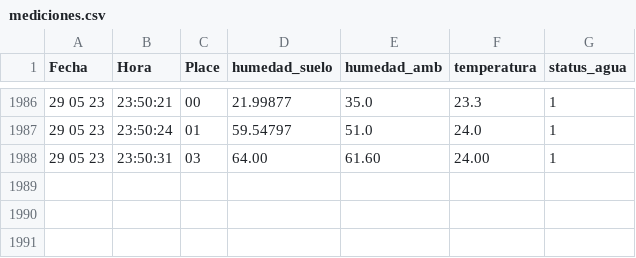
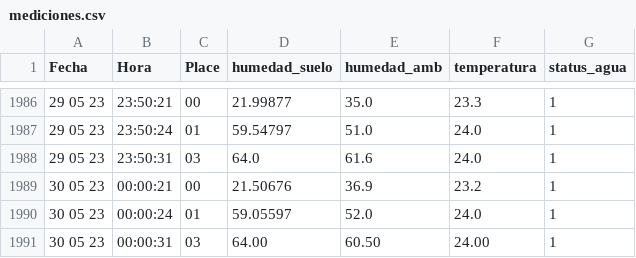
Before and after one commit to cmlavaut/CoffeePlantIOT, a CSV file: csv/mediciones.csv, drawn as a sheet; only a part is shown, gaps mark what is left out.

```diff
--- a/csv/mediciones.csv
+++ b/csv/mediciones.csv
@@ -1987,2 +1987,5 @@ Fecha,Hora,Place,humedad_suelo,humedad_amb,temperatura,status_agua
 29 05 23,23:50:24,01,59.54797,51.0,24.0,1
-29 05 23,23:50:31,03,64.00,61.60,24.00,1
+29 05 23,23:50:31,03,64.0,61.6,24.0,1
+30 05 23,00:00:21,00,21.50676,36.9,23.2,1
+30 05 23,00:00:24,01,59.05597,52.0,24.0,1
+30 05 23,00:00:31,03,64.00,60.50,24.00,1
```
Also changed, not shown: 1 other file.
